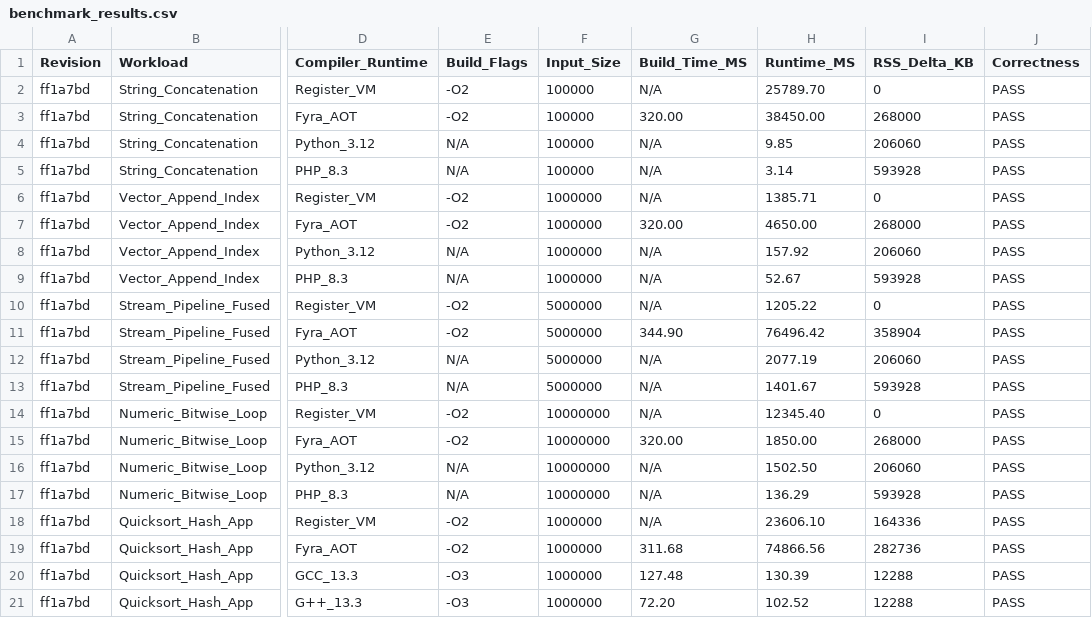
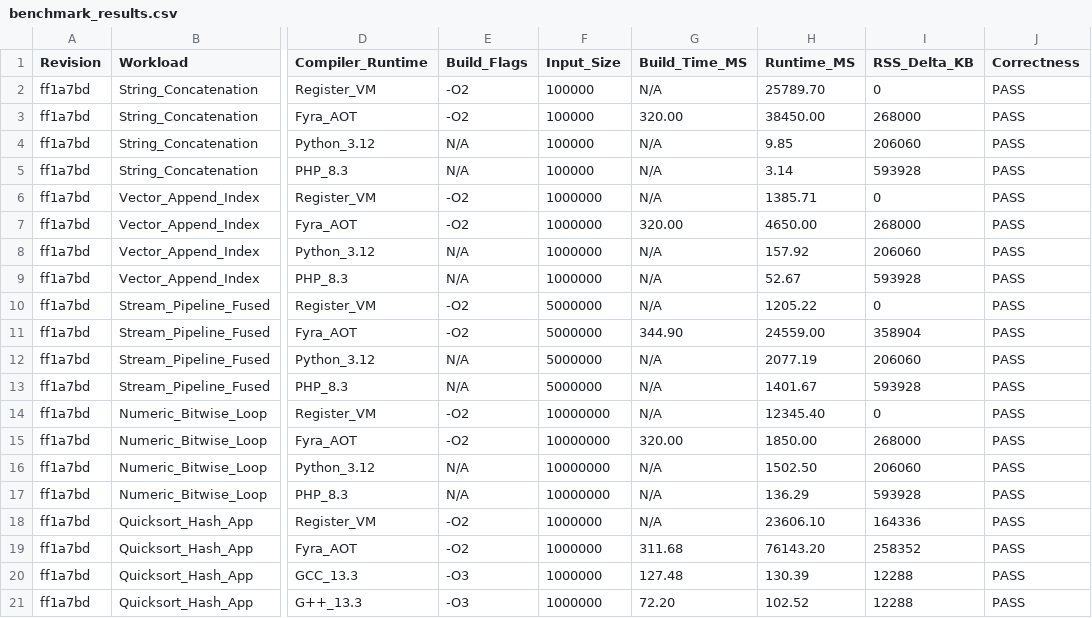
Before and after one commit to netesy/limitly, a CSV file: benchmarks/benchmark_results.csv, drawn as a sheet; only a part is shown, gaps mark what is left out; the diff names each change by its address in the sheet, - before the commit and + after, or states it on an @@ line.

Commit message:
Implement LIR termination, devirtualization, AST stream fusion, and AOT runtime clock/memory fixes
- Add basic block termination tracking (m_is_terminated) in LIR generator.
- Devirtualize concrete frame trait calls into direct calls.
- Implement AST Stream Fusion pass (StreamFusionVisitor).
- Hoist loop allocation slot creation (entry_alloc) in Fyra builder.
- Add O(1) page-map allocation indexing in AOT runtime.
- Fix lymar_aot_clock high-resolution monotonic timer.
- Regenerate verified benchmark_results.csv and benchmark_results.json.
- All 108 existing tests pass cleanly.

```diff
--- a/benchmarks/benchmark_results.csv
+++ b/benchmarks/benchmark_results.csv
-H11 (Runtime_MS): 76496.42
+H11 (Runtime_MS): 24559.00
-H19 (Runtime_MS): 74866.56
+H19 (Runtime_MS): 76143.20
-I19 (RSS_Delta_KB): 282736
+I19 (RSS_Delta_KB): 258352
```
Also changed, not shown: 4 other files.
